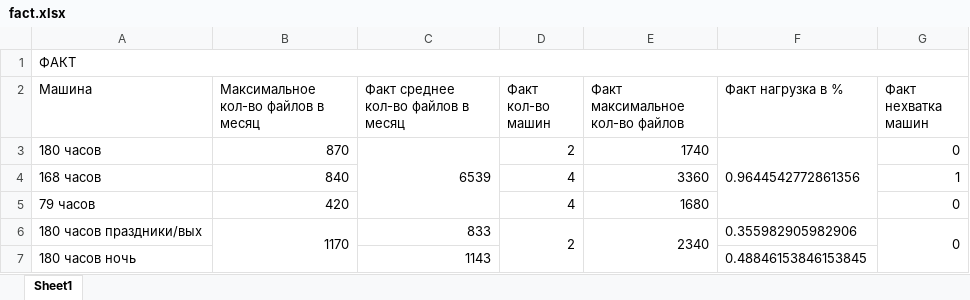
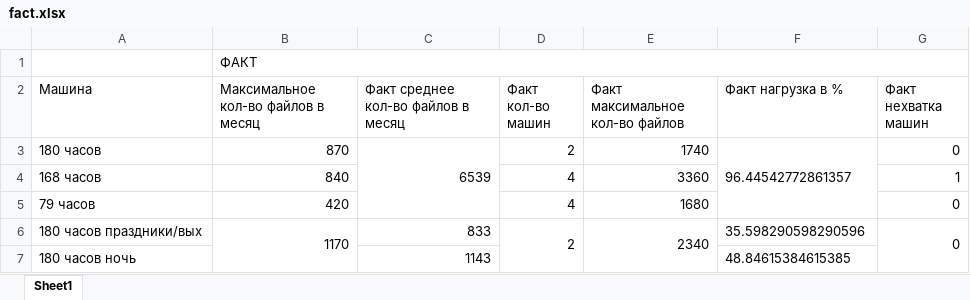
Before and after one commit to RoundBaloo/-alculator8thFloor, an Excel workbook: backend/calculator8thFloor/fact.xlsx, sheet Sheet1, drawn as a sheet; values as stored, in another font and other column widths than the file's, no borders; removed rows and columns are numbered as before the commit, all else as after; the diff names each change by its address in the sheet, - before the commit and + after, or states it on an @@ line.

```diff
--- a/backend/calculator8thFloor/fact.xlsx (sheet Sheet1)
+++ b/backend/calculator8thFloor/fact.xlsx (sheet Sheet1)
-row 1: ФАКТ
+row 1:  | ФАКТ
-F3 (Факт нагрузка в %): 0.9644542772861356
+F3 (Факт нагрузка в %): 96.44542772861357
-F6 (Факт нагрузка в %): 0.355982905982906
+F6 (Факт нагрузка в %): 35.598290598290596
-F7 (Факт нагрузка в %): 0.48846153846153845
+F7 (Факт нагрузка в %): 48.84615384615385
```
Also changed, not shown: 11 other files.
